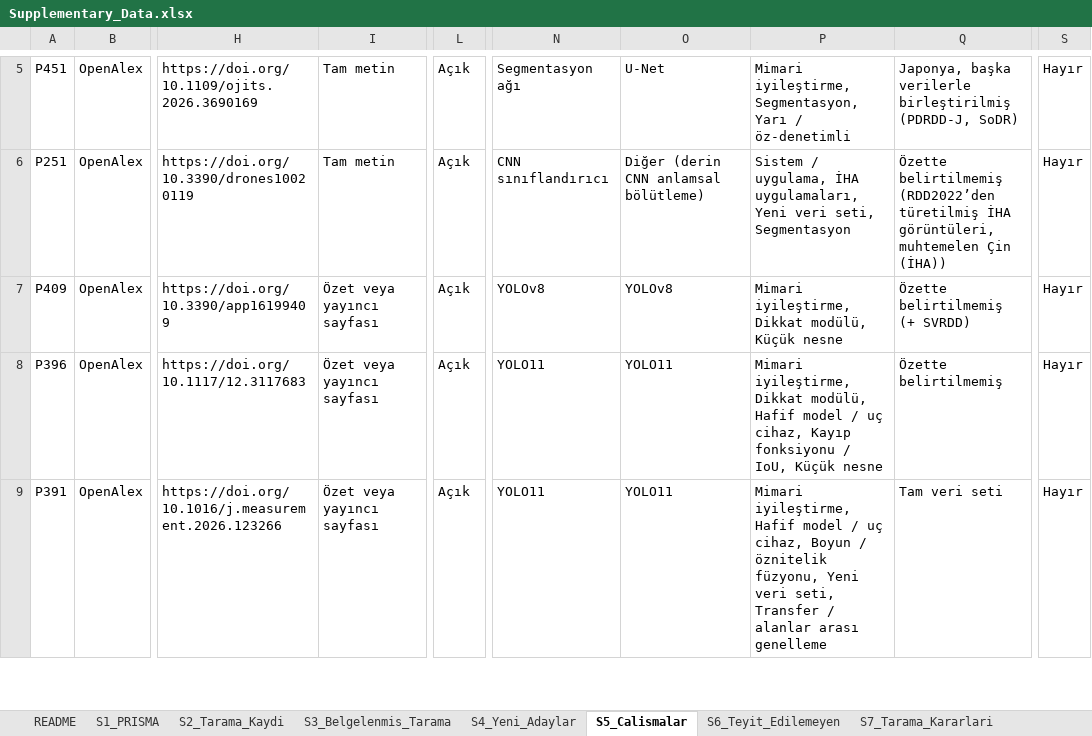
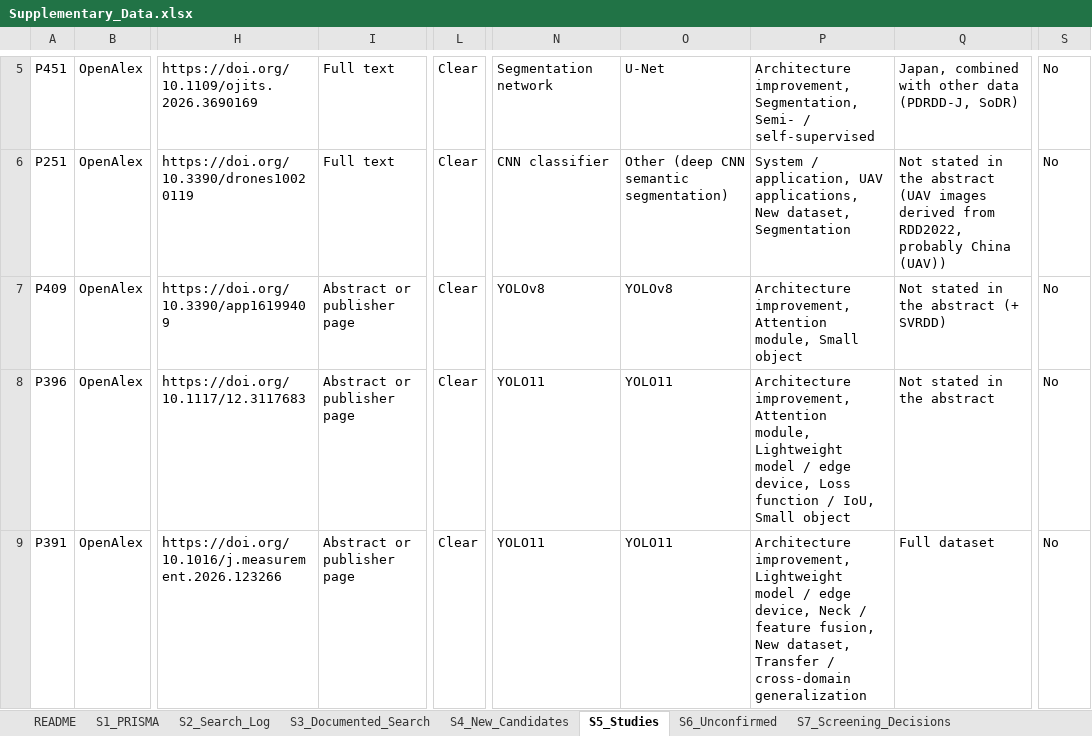
Before and after one commit to mesut-ozdag/RDD2022-analysis, an Excel workbook: Supplementary_Data.xlsx, sheet S5_Studies, drawn as a sheet; only a part is shown, gaps mark what is left out; values as stored, in another font and other column widths than the file's, no borders; the diff covers the shown part only; the diff names each change by its address in the sheet, - before the commit and + after, or states it on an @@ line.

Commit message:
İngilizce sürüm: 21 çalışmalık analiz kümesi
- README, ek veri dosyası ve kod kitapları İngilizceye çevrildi.
- kod/ klasörü code/ oldu; Türkçe dosya adları İngilizceleştirildi, Türkçe eski dosyalar kaldırıldı.
- Analiz kümesi uygunluk ölçütlerini karşılayan 21 çalışma; results.json, prci_final_v2.json, şekiller ve tablo hücreleri buna göre güncellendi.

```diff
--- a/Supplementary_Data.xlsx (sheet S5_Studies)
+++ b/Supplementary_Data.xlsx (sheet S5_Studies)
-sheet tab: S2_Tarama_Kaydi
+sheet tab: S2_Search_Log
-sheet tab: S3_Belgelenmis_Tarama
+sheet tab: S3_Documented_Search
-sheet tab: S4_Yeni_Adaylar
+sheet tab: S4_New_Candidates
-sheet tab: S5_Calismalar
+sheet tab: S5_Studies
-sheet tab: S6_Teyit_Edilemeyen
+sheet tab: S6_Unconfirmed
-sheet tab: S7_Tarama_Kararlari
+sheet tab: S7_Screening_Decisions
-I5:I6: Tam metin
+I5:I6: Full text
-L5:L9: Açık
+L5:L9: Clear
-N5: Segmentasyon ağı
+N5: Segmentation network
-P5: Mimari iyileştirme, Segmentasyon, Yarı / öz-denetimli
+P5: Architecture improvement, Segmentation, Semi- / self-supervised
-Q5: Japonya, başka verilerle birleştirilmiş (PDRDD-J, SoDR)
+Q5: Japan, combined with other data (PDRDD-J, SoDR)
-S5:S9: Hayır
+S5:S9: No
-N6: CNN sınıflandırıcı
+N6: CNN classifier
-O6: Diğer (derin CNN anlamsal bölütleme)
+O6: Other (deep CNN semantic segmentation)
-P6: Sistem / uygulama, İHA uygulamaları, Yeni veri seti, Segmentasyon
+P6: System / application, UAV applications, New dataset, Segmentation
-Q6: Özette belirtilmemiş (RDD2022’den türetilmiş İHA görüntüleri, muhtemelen Çin (İHA))
+Q6: Not stated in the abstract (UAV images derived from RDD2022, probably China (UAV))
-I7:I9: Özet veya yayıncı sayfası
+I7:I9: Abstract or publisher page
-P7: Mimari iyileştirme, Dikkat modülü, Küçük nesne
+P7: Architecture improvement, Attention module, Small object
-Q7: Özette belirtilmemiş (+ SVRDD)
+Q7: Not stated in the abstract (+ SVRDD)
-P8: Mimari iyileştirme, Dikkat modülü, Hafif model / uç cihaz, Kayıp fonksiyonu / IoU, Küçük nesne
+P8: Architecture improvement, Attention module, Lightweight model / edge device, Loss function / IoU, Small object
-Q8: Özette belirtilmemiş
+Q8: Not stated in the abstract
-P9: Mimari iyileştirme, Hafif model / uç cihaz, Boyun / öznitelik füzyonu, Yeni veri seti, Transfer / alanlar arası genelleme
+P9: Architecture improvement, Lightweight model / edge device, Neck / feature fusion, New dataset, Transfer / cross-domain generalization
-Q9: Tam veri seti
+Q9: Full dataset
```
Also changed, not shown: 1 added row, 1 removed row and 1787 edited cells elsewhere in this sheet, sheet S9_Experiment_Records, sheet S12_Study_Pairs, sheet S7_Screening_Decisions, sheet S2_Search_Log, sheet S10_PRCI_Codes, sheet S17_Contribution_Coding, 11 more sheets, other sheet tabs, 23 other files.
